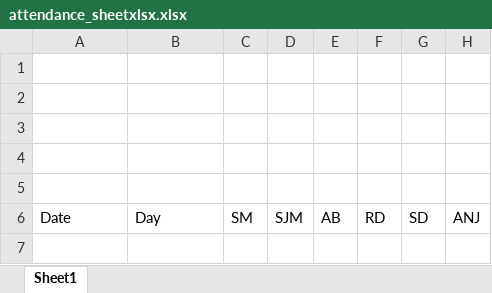
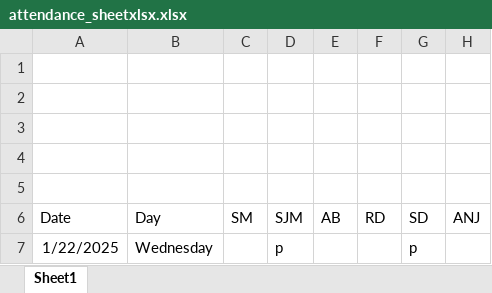
Before and after one commit to Sukdebrmondal/2nd_year_4th_semester, an Excel workbook: attendance_sheetxlsx.xlsx, sheet Sheet1, drawn as a sheet; values as stored, in another font and other column widths than the file's, no borders; the diff names each change by its address in the sheet, - before the commit and + after, or states it on an @@ line.

Commit message:
update

```diff
--- a/attendance_sheetxlsx.xlsx (sheet Sheet1)
+++ b/attendance_sheetxlsx.xlsx (sheet Sheet1)
+row 7: 1/22/2025 | Wednesday |  | p |  |  | p
```
